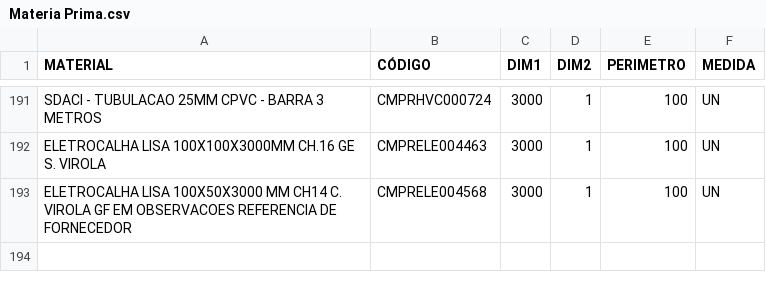
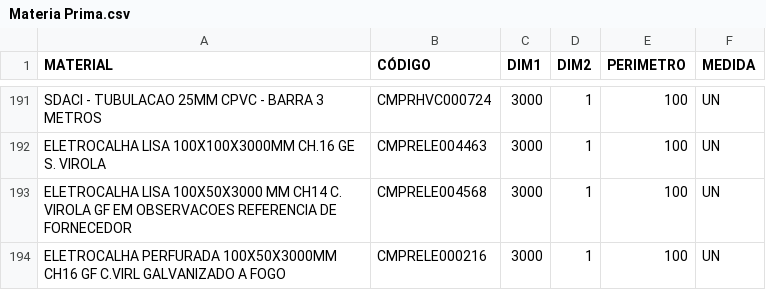
Before and after one commit to Kvgr98/Modular, a CSV file: Materia Prima.csv, drawn as a sheet; only a part is shown, gaps mark what is left out; the diff names each change by its address in the sheet, - before the commit and + after, or states it on an @@ line.

Commit message:
Add files via upload

```diff
--- a/Materia Prima.csv
+++ b/Materia Prima.csv
+row 194: ELETROCALHA PERFURADA 100X50X3000MM CH16 GF C.VIRL GALVANIZADO A FOGO | CMPRELE000216 | 3000 | 1 | 100 | UN
```
